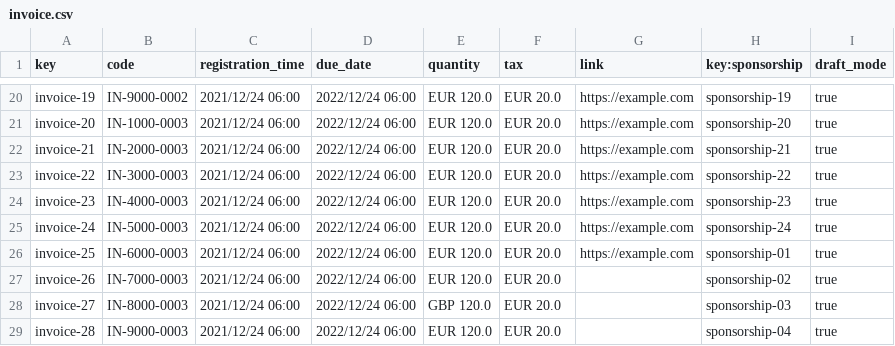
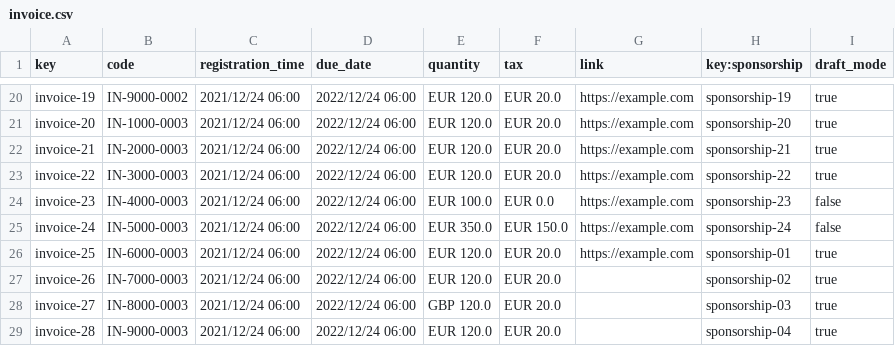
Before and after one commit to DP2-C1-012/Acme-SF, a CSV file: src/main/webapp/WEB-INF/resources/sample-data/invoice.csv, drawn as a sheet; only a part is shown, gaps mark what is left out.

Commit message:
fix: Change sample data

```diff
--- a/src/main/webapp/WEB-INF/resources/sample-data/invoice.csv
+++ b/src/main/webapp/WEB-INF/resources/sample-data/invoice.csv
@@ -23,4 +23,4 @@ invoice-21,IN-2000-0003,2021/12/24 06:00,2022/12/24 06:00,EUR 120.0,EUR 20.0,htt
 invoice-22,IN-3000-0003,2021/12/24 06:00,2022/12/24 06:00,EUR 120.0,EUR 20.0,https://example.com,sponsorship-22,true
-invoice-23,IN-4000-0003,2021/12/24 06:00,2022/12/24 06:00,EUR 120.0,EUR 20.0,https://example.com,sponsorship-23,true
-invoice-24,IN-5000-0003,2021/12/24 06:00,2022/12/24 06:00,EUR 120.0,EUR 20.0,https://example.com,sponsorship-24,true
+invoice-23,IN-4000-0003,2021/12/24 06:00,2022/12/24 06:00,EUR 100.0,EUR 0.0,https://example.com,sponsorship-23,false
+invoice-24,IN-5000-0003,2021/12/24 06:00,2022/12/24 06:00,EUR 350.0,EUR 150.0,https://example.com,sponsorship-24,false
 invoice-25,IN-6000-0003,2021/12/24 06:00,2022/12/24 06:00,EUR 120.0,EUR 20.0,https://example.com,sponsorship-01,true
```
Also changed, not shown: 4 other files.
